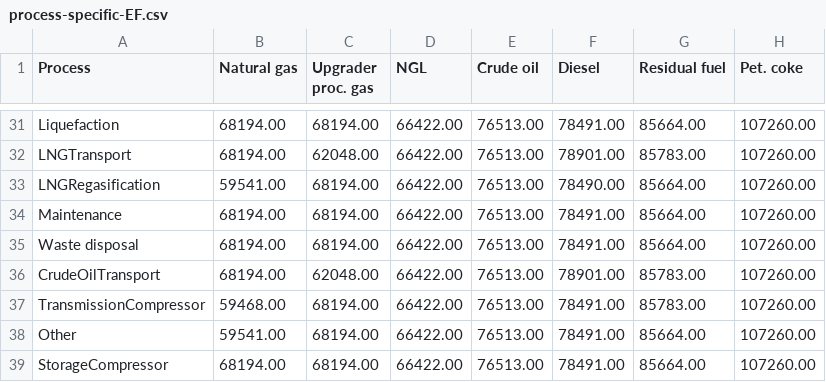
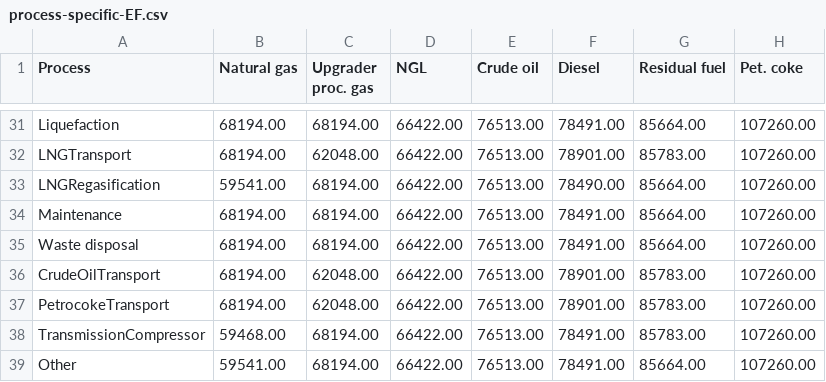
Before and after one commit to msmasnadi/OPGEEv4, a CSV file: opgee/tables/process-specific-EF.csv, drawn as a sheet; only a part is shown, gaps mark what is left out; the shorter side is filled out with more unchanged rows.

Commit message:
Add petrocoke_transport.py

```diff
--- a/opgee/tables/process-specific-EF.csv
+++ b/opgee/tables/process-specific-EF.csv
@@ -36,2 +36,3 @@ Waste disposal,68194.00,68194.00,66422.00,76513.00,78491.00,85664.00,107260.00
 CrudeOilTransport,68194.00,62048.00,66422.00,76513.00,78901.00,85783.00,107260.00
+PetrocokeTransport,68194.00,62048.00,66422.00,76513.00,78901.00,85783.00,107260.00
 TransmissionCompressor,59468.00,68194.00,66422.00,76513.00,78491.00,85783.00,107260.00
```
Also changed, not shown: opgee/tables/transport-parameter.csv, 8 other files.
